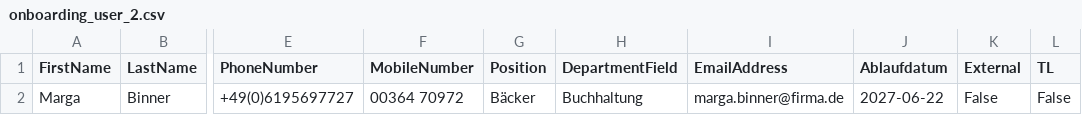
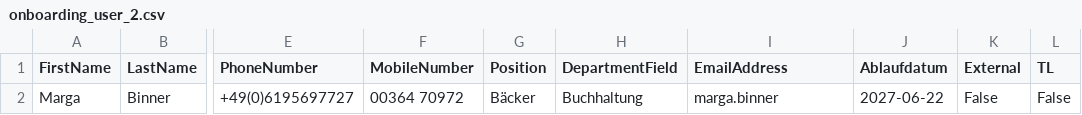
Before and after one commit to PS-easyIT/easyONBOARDING, a CSV file: V1.3.X/TestImportCSVFiles/onboarding_user_2.csv, drawn as a sheet; only a part is shown, gaps mark what is left out; the diff names each change by its address in the sheet, - before the commit and + after, or states it on an @@ line.

```diff
--- a/V1.3.X/TestImportCSVFiles/onboarding_user_2.csv
+++ b/V1.3.X/TestImportCSVFiles/onboarding_user_2.csv
-I2 (EmailAddress): marga.binner@firma.de
+I2 (EmailAddress): marga.binner
```
Also changed, not shown: V1.3.X/TestImportCSVFiles/onboarding_user_1.csv, V1.3.X/TestImportCSVFiles/onboarding_user_4.csv, 9 other files.
